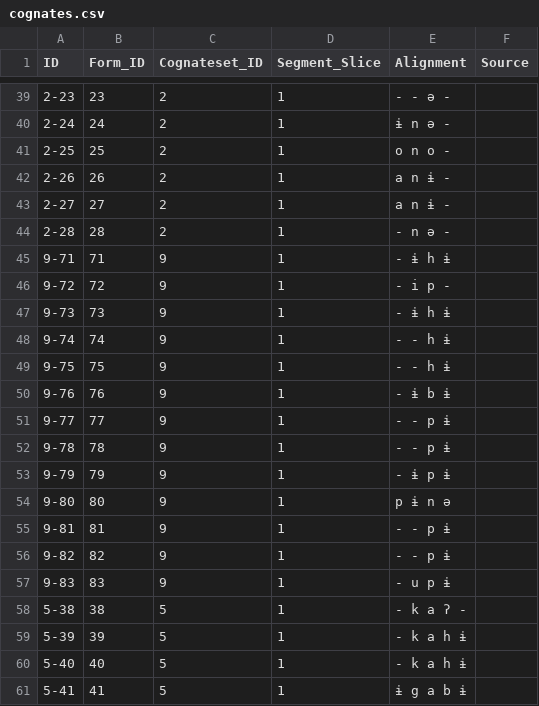
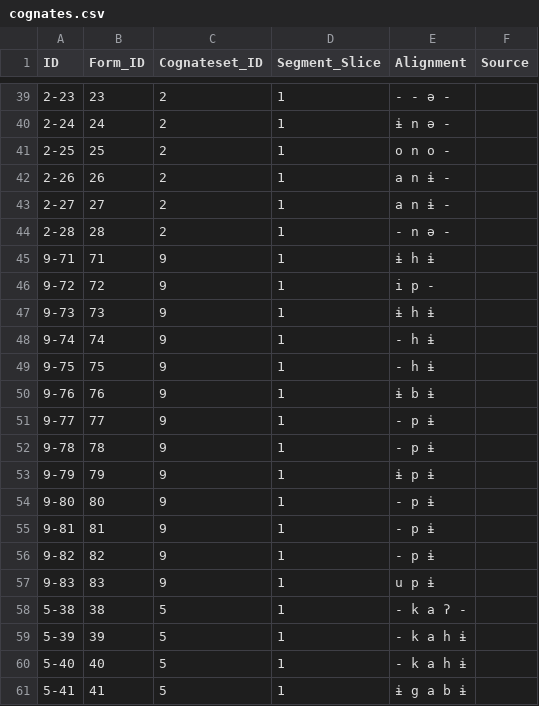
Before and after one commit to fmatter/cariban_tverbs, a CSV file: cldf/cognates.csv, drawn as a sheet; only a part is shown, gaps mark what is left out; the diff covers the shown part only.

```diff
--- a/cldf/cognates.csv
+++ b/cldf/cognates.csv
@@ -44,15 +44,15 @@ ID,Form_ID,Cognateset_ID,Segment_Slice,Alignment,Source
 2-28,28,2,1,- n ə -,
-9-71,71,9,1,- ɨ h ɨ,
-9-72,72,9,1,- i p -,
-9-73,73,9,1,- ɨ h ɨ,
-9-74,74,9,1,- - h ɨ,
-9-75,75,9,1,- - h ɨ,
-9-76,76,9,1,- ɨ b ɨ,
-9-77,77,9,1,- - p ɨ,
-9-78,78,9,1,- - p ɨ,
-9-79,79,9,1,- ɨ p ɨ,
-9-80,80,9,1,p ɨ n ə,
-9-81,81,9,1,- - p ɨ,
-9-82,82,9,1,- - p ɨ,
-9-83,83,9,1,- u p ɨ,
+9-71,71,9,1,ɨ h ɨ,
+9-72,72,9,1,i p -,
+9-73,73,9,1,ɨ h ɨ,
+9-74,74,9,1,- h ɨ,
+9-75,75,9,1,- h ɨ,
+9-76,76,9,1,ɨ b ɨ,
+9-77,77,9,1,- p ɨ,
+9-78,78,9,1,- p ɨ,
+9-79,79,9,1,ɨ p ɨ,
+9-80,80,9,1,- p ɨ,
+9-81,81,9,1,- p ɨ,
+9-82,82,9,1,- p ɨ,
+9-83,83,9,1,u p ɨ,
 5-38,38,5,1,- k a ʔ -,
```
Also changed, not shown: 15 edited cells elsewhere in this file, cldf/languages.csv, cldf/parameters.csv, 3 other files.
